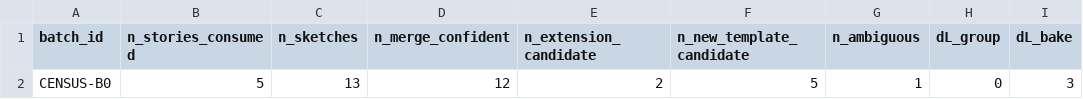
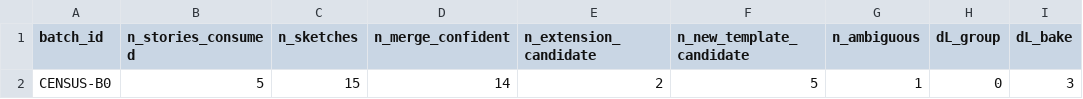
Before and after one commit to futouyiba/programaticHitFish, a CSV file: fish_logic_census/discovery_curve.csv, drawn as a sheet; only a part is shown; the diff names each change by its address in the sheet, - before the commit and + after, or states it on an @@ line.

```diff
--- a/fish_logic_census/discovery_curve.csv
+++ b/fish_logic_census/discovery_curve.csv
-C2 (n_sketches): 13
+C2 (n_sketches): 15
-D2 (n_merge_confident): 12
+D2 (n_merge_confident): 14
```
Also changed, not shown: 11 other files.
